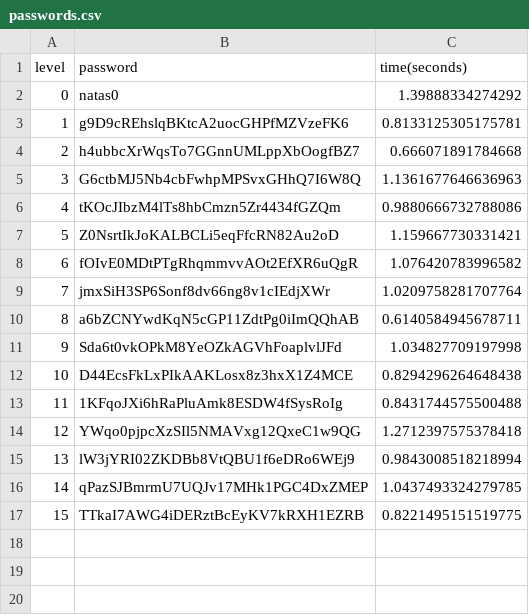
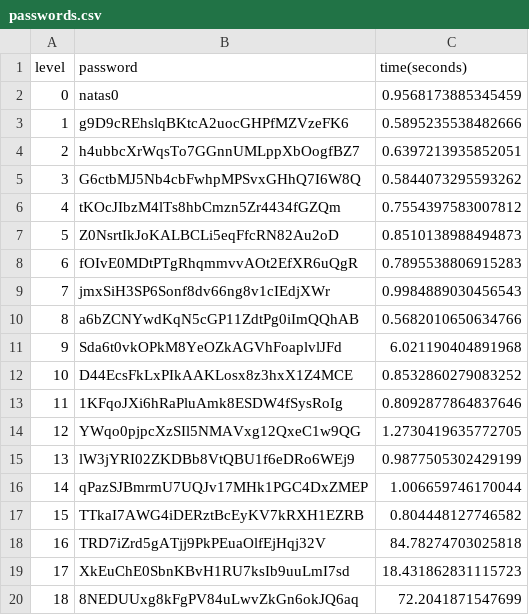
Before and after one commit to jacblo/natas_level_solver, a CSV file: passwords.csv, drawn as a sheet.

```diff
--- a/passwords.csv
+++ b/passwords.csv
@@ -1,17 +1,20 @@
 level,password,time(seconds)
-0,natas0,1.39888334274292
-1,g9D9cREhslqBKtcA2uocGHPfMZVzeFK6,0.8133125305175781
-2,h4ubbcXrWqsTo7GGnnUMLppXbOogfBZ7,0.666071891784668
-3,G6ctbMJ5Nb4cbFwhpMPSvxGHhQ7I6W8Q,1.1361677646636963
-4,tKOcJIbzM4lTs8hbCmzn5Zr4434fGZQm,0.9880666732788086
-5,Z0NsrtIkJoKALBCLi5eqFfcRN82Au2oD,1.159667730331421
-6,fOIvE0MDtPTgRhqmmvvAOt2EfXR6uQgR,1.076420783996582
-7,jmxSiH3SP6Sonf8dv66ng8v1cIEdjXWr,1.0209758281707764
-8,a6bZCNYwdKqN5cGP11ZdtPg0iImQQhAB,0.6140584945678711
-9,Sda6t0vkOPkM8YeOZkAGVhFoaplvlJFd,1.034827709197998
-10,D44EcsFkLxPIkAAKLosx8z3hxX1Z4MCE,0.8294296264648438
-11,1KFqoJXi6hRaPluAmk8ESDW4fSysRoIg,0.8431744575500488
-12,YWqo0pjpcXzSIl5NMAVxg12QxeC1w9QG,1.2712397575378418
-13,lW3jYRI02ZKDBb8VtQBU1f6eDRo6WEj9,0.9843008518218994
-14,qPazSJBmrmU7UQJv17MHk1PGC4DxZMEP,1.0437493324279785
-15,TTkaI7AWG4iDERztBcEyKV7kRXH1EZRB,0.8221495151519775
+0,natas0,0.9568173885345459
+1,g9D9cREhslqBKtcA2uocGHPfMZVzeFK6,0.5895235538482666
+2,h4ubbcXrWqsTo7GGnnUMLppXbOogfBZ7,0.6397213935852051
+3,G6ctbMJ5Nb4cbFwhpMPSvxGHhQ7I6W8Q,0.5844073295593262
+4,tKOcJIbzM4lTs8hbCmzn5Zr4434fGZQm,0.7554397583007812
+5,Z0NsrtIkJoKALBCLi5eqFfcRN82Au2oD,0.8510138988494873
+6,fOIvE0MDtPTgRhqmmvvAOt2EfXR6uQgR,0.7895538806915283
+7,jmxSiH3SP6Sonf8dv66ng8v1cIEdjXWr,0.9984889030456543
+8,a6bZCNYwdKqN5cGP11ZdtPg0iImQQhAB,0.5682010650634766
+9,Sda6t0vkOPkM8YeOZkAGVhFoaplvlJFd,6.021190404891968
+10,D44EcsFkLxPIkAAKLosx8z3hxX1Z4MCE,0.8532860279083252
+11,1KFqoJXi6hRaPluAmk8ESDW4fSysRoIg,0.8092877864837646
+12,YWqo0pjpcXzSIl5NMAVxg12QxeC1w9QG,1.2730419635772705
+13,lW3jYRI02ZKDBb8VtQBU1f6eDRo6WEj9,0.9877505302429199
+14,qPazSJBmrmU7UQJv17MHk1PGC4DxZMEP,1.006659746170044
+15,TTkaI7AWG4iDERztBcEyKV7kRXH1EZRB,0.804448127746582
+16,TRD7iZrd5gATjj9PkPEuaOlfEjHqj32V,84.78274703025818
+17,XkEuChE0SbnKBvH1RU7ksIb9uuLmI7sd,18.431862831115723
+18,8NEDUUxg8kFgPV84uLwvZkGn6okJQ6aq,72.2041871547699
```
Also changed, not shown: 1 other file.
